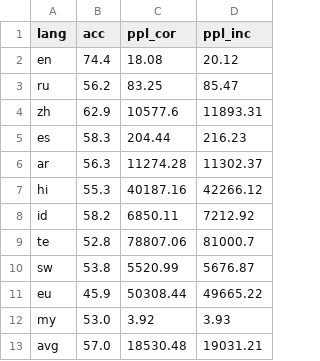
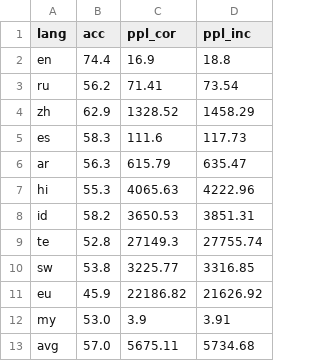
Before and after one commit to juletx/self-translate, a TSV file: results/xstory_cloze_bloomz-3b_metrics.tsv, drawn as a sheet.

Commit message:
modify perplexity function and recompute all metrics

```diff
--- a/results/xstory_cloze_bloomz-3b_metrics.tsv
+++ b/results/xstory_cloze_bloomz-3b_metrics.tsv
@@ -1,13 +1,13 @@
 lang	acc	ppl_cor	ppl_inc
-en	74.4	18.08	20.12
-ru	56.2	83.25	85.47
-zh	62.9	10577.6	11893.31
-es	58.3	204.44	216.23
-ar	56.3	11274.28	11302.37
-hi	55.3	40187.16	42266.12
-id	58.2	6850.11	7212.92
-te	52.8	78807.06	81000.7
-sw	53.8	5520.99	5676.87
-eu	45.9	50308.44	49665.22
-my	53.0	3.92	3.93
-avg	57.0	18530.48	19031.21
+en	74.4	16.9	18.8
+ru	56.2	71.41	73.54
+zh	62.9	1328.52	1458.29
+es	58.3	111.6	117.73
+ar	56.3	615.79	635.47
+hi	55.3	4065.63	4222.96
+id	58.2	3650.53	3851.31
+te	52.8	27149.3	27755.74
+sw	53.8	3225.77	3316.85
+eu	45.9	22186.82	21626.92
+my	53.0	3.9	3.91
+avg	57.0	5675.11	5734.68
```
Also changed, not shown: results/xstory_cloze_bloom-560m_metrics.tsv, results/xstory_cloze_bloomz-1b7_metrics.tsv, 17 other files.
